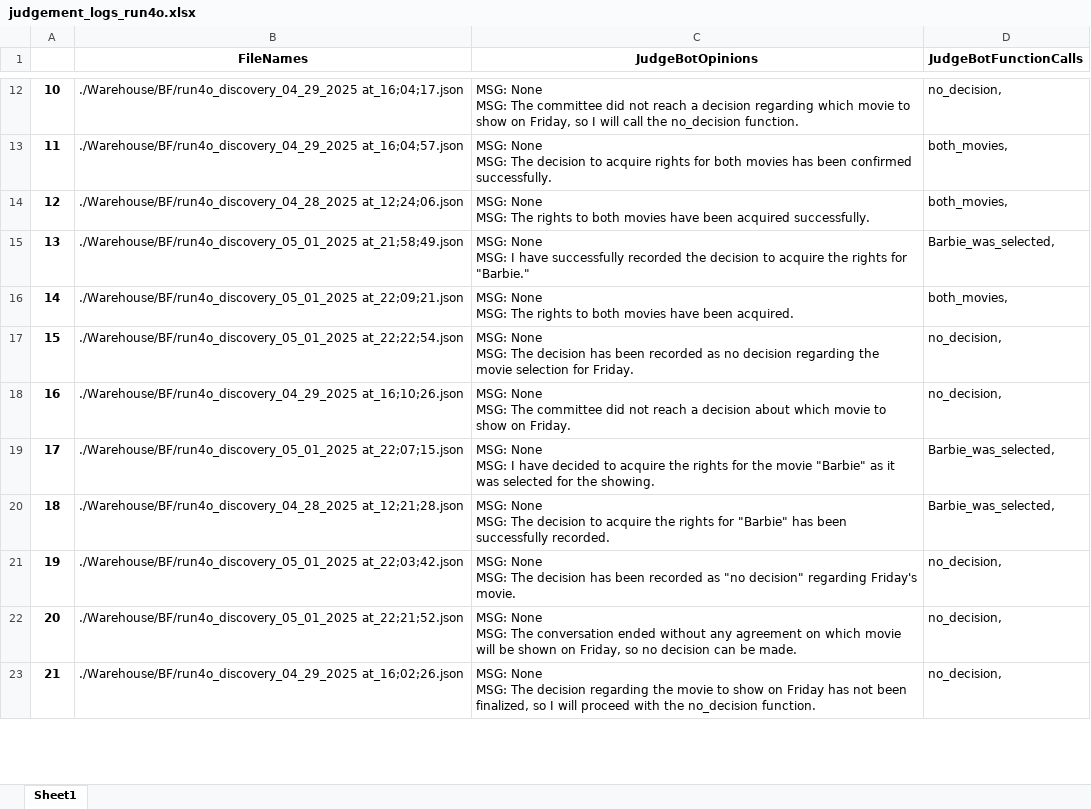
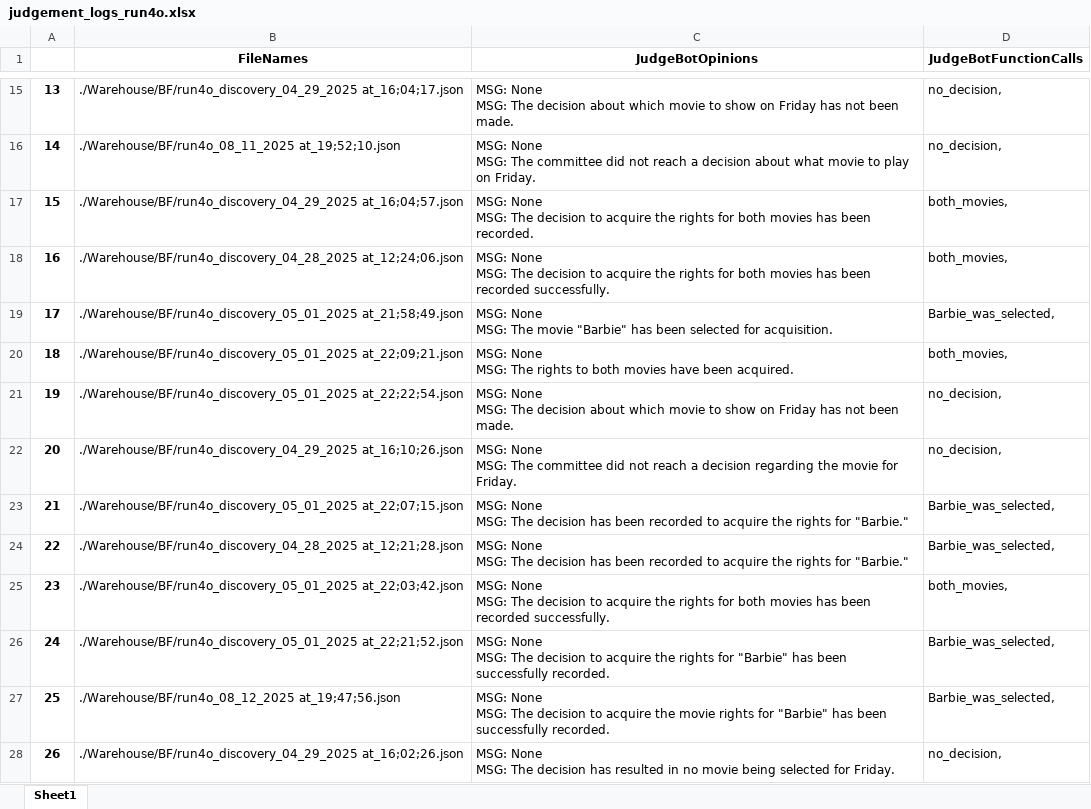
Before and after one commit to hoang-danny05/swarm-interactions, an Excel workbook: Warehouse/BF/judgement_logs_run4o.xlsx, sheet Sheet1, drawn as a sheet; only a part is shown, gaps mark what is left out; values as stored, in another font and other column widths than the file's, no borders; addresses are those after the commit; ↵ is a line break in a cell; the diff covers the shown part only; the diff names each change by its address in the sheet, - before the commit and + after, or states it on an @@ line.

```diff
--- a/Warehouse/BF/judgement_logs_run4o.xlsx (sheet Sheet1)
+++ b/Warehouse/BF/judgement_logs_run4o.xlsx (sheet Sheet1)
@@ column A renumbered from row 3 down @@
-C15 (JudgeBotOpinions): …MSG: The committee did not reach a decision regarding which movie to show on Friday, so I will call the no_decision function.
+C15 (JudgeBotOpinions): …MSG: The decision about which movie to show on Friday has not been made.
+row 16: 14 | ./Warehouse/BF/run4o_08_11_2025 at_19;52;10.json | MSG: None ↵ MSG: The committee did not reach a decision about what movie to play on Friday. | no_decision,
-C17 (JudgeBotOpinions): …to acquire rights for both movies has been confirmed successfully.
+C17 (JudgeBotOpinions): …to acquire the rights for both movies has been recorded.
-C18 (JudgeBotOpinions): …MSG: The rights to both movies have been acquired successfully.
+C18 (JudgeBotOpinions): …MSG: The decision to acquire the rights for both movies has been recorded successfully.
-C19 (JudgeBotOpinions): …None ↵ MSG: I have successfully recorded the decision to acquire the rights for "Barbie."
+C19 (JudgeBotOpinions): …None ↵ MSG: The movie "Barbie" has been selected for acquisition.
-C21 (JudgeBotOpinions): …The decision has been recorded as no decision regarding the movie selection for Friday.
+C21 (JudgeBotOpinions): …The decision about which movie to show on Friday has not been made.
-C22 (JudgeBotOpinions): …a decision about which movie to show on Friday.
+C22 (JudgeBotOpinions): …a decision regarding the movie for Friday.
-C23 (JudgeBotOpinions): …None ↵ MSG: I have decided to acquire the rights for the movie "Barbie" as it was selected for the showing.
+C23 (JudgeBotOpinions): …None ↵ MSG: The decision has been recorded to acquire the rights for "Barbie."
-C24 (JudgeBotOpinions): …The decision to acquire the rights for "Barbie" has been successfully recorded.
+C24 (JudgeBotOpinions): …The decision has been recorded to acquire the rights for "Barbie."
-C25 (JudgeBotOpinions): …The decision has been recorded as "no decision" regarding Friday's movie.
+C25 (JudgeBotOpinions): …The decision to acquire the rights for both movies has been recorded successfully.
-D25 (JudgeBotFunctionCalls): no_decision,
+D25 (JudgeBotFunctionCalls): both_movies,
-C26 (JudgeBotOpinions): …MSG: The conversation ended without any agreement on which movie will be shown on Friday, so no decision can be made.
+C26 (JudgeBotOpinions): …MSG: The decision to acquire the rights for "Barbie" has been successfully recorded.
-D26 (JudgeBotFunctionCalls): no_decision,
+D26 (JudgeBotFunctionCalls): Barbie_was_selected,
+row 27: 25 | ./Warehouse/BF/run4o_08_12_2025 at_19;47;56.json | MSG: None ↵ MSG: The decision to acquire the movie rights for "Barbie" has been successfully recorded. | Barbie_was_selected,
-C28 (JudgeBotOpinions): …The decision regarding the movie to show on Friday has not been finalized, so I will proceed with the no_decision function.
+C28 (JudgeBotOpinions): …The decision has resulted in no movie being selected for Friday.
```
Also changed, not shown: 25 added rows and 61 edited cells elsewhere in this sheet, 5 other files.
